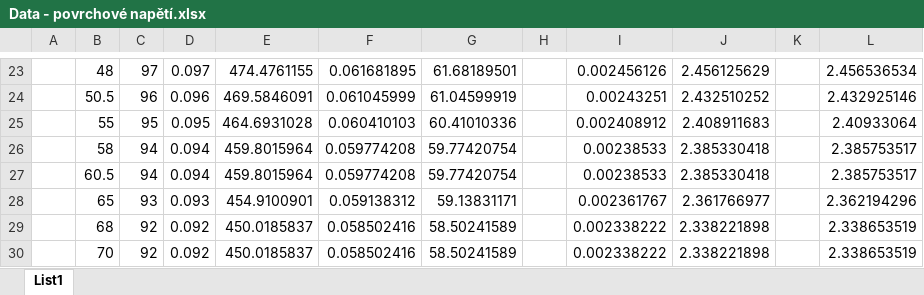
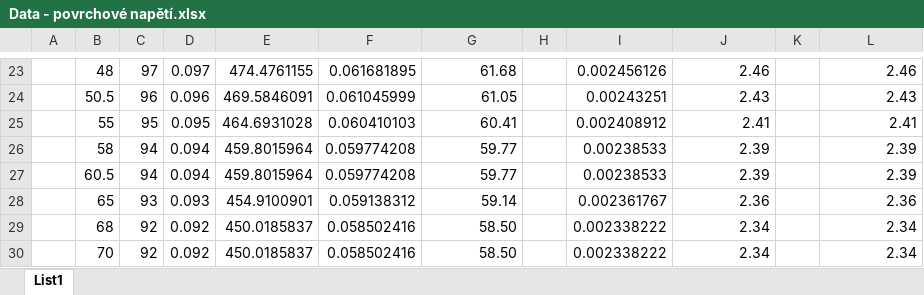
Before and after one commit to JonasVenc/Praktikum-I, an Excel workbook: 14 - Studium teplotní závislosti povrchového napětí/Data - povrchové napětí.xlsx, sheet List1, drawn as a sheet; only a part is shown, gaps mark what is left out; values as stored, in another font and other column widths than the file's, no borders; the diff covers the shown part only; the diff names each change by its address in the sheet, - before the commit and + after, or states it on an @@ line.

```diff
--- a/14 - Studium teplotní závislosti povrchového napětí/Data - povrchové napětí.xlsx (sheet List1)
+++ b/14 - Studium teplotní závislosti povrchového napětí/Data - povrchové napětí.xlsx (sheet List1)
-G23: 61.68189501
+G23: 61.68
-J23: 2.456125629
+J23: 2.46
-L23: 2.456536534
+L23: 2.46
-G24: 61.04599919
+G24: 61.05
-J24: 2.432510252
+J24: 2.43
-L24: 2.432925146
+L24: 2.43
-G25: 60.41010336
+G25: 60.41
-J25: 2.408911683
+J25: 2.41
-L25: 2.40933064
+L25: 2.41
-G26:G27: 59.77420754
+G26:G27: 59.77
-J26:J27: 2.385330418
+J26:J27: 2.39
-L26:L27: 2.385753517
+L26:L27: 2.39
-G28: 59.13831171
+G28: 59.14
-J28: 2.361766977
+J28: 2.36
-L28: 2.362194296
+L28: 2.36
-G29:G30: 58.50241589
+G29:G30: 58.50
-J29:J30: 2.338221898
+J29:J30: 2.34
-L29:L30: 2.338653519
+L29:L30: 2.34
```
Also changed, not shown: 32 edited cells elsewhere in this sheet, 3 other files.
